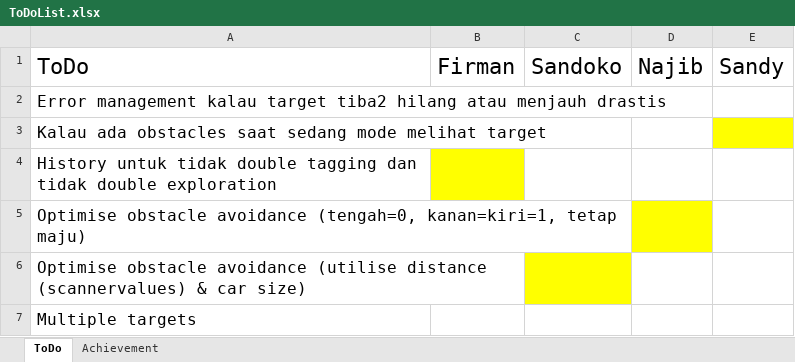
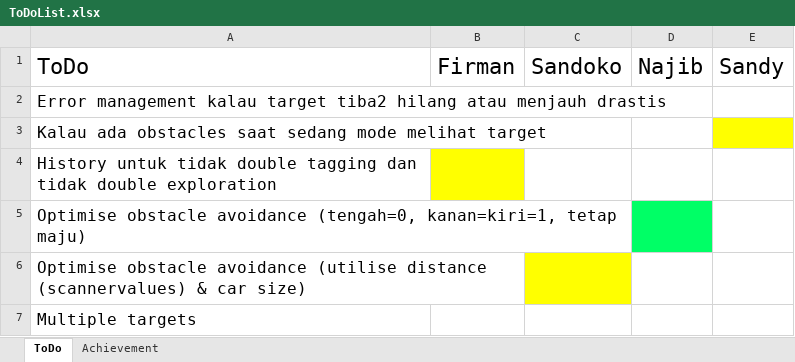
Before and after one commit to fawkesdx/yagitudeh, an Excel workbook: CompetRobot/ToDoList.xlsx, sheet ToDo, drawn as a sheet; values as stored, in another font and other column widths than the file's, no borders; the diff names each change by its address in the sheet, - before the commit and + after, or states it on an @@ line.

Commit message:
Tes
Cuma ubah excel jadi ijo buat tes

```diff
--- a/CompetRobot/ToDoList.xlsx (sheet ToDo)
+++ b/CompetRobot/ToDoList.xlsx (sheet ToDo)
-D5 fill: #FFFF00
+D5 fill: #00FF66
```
